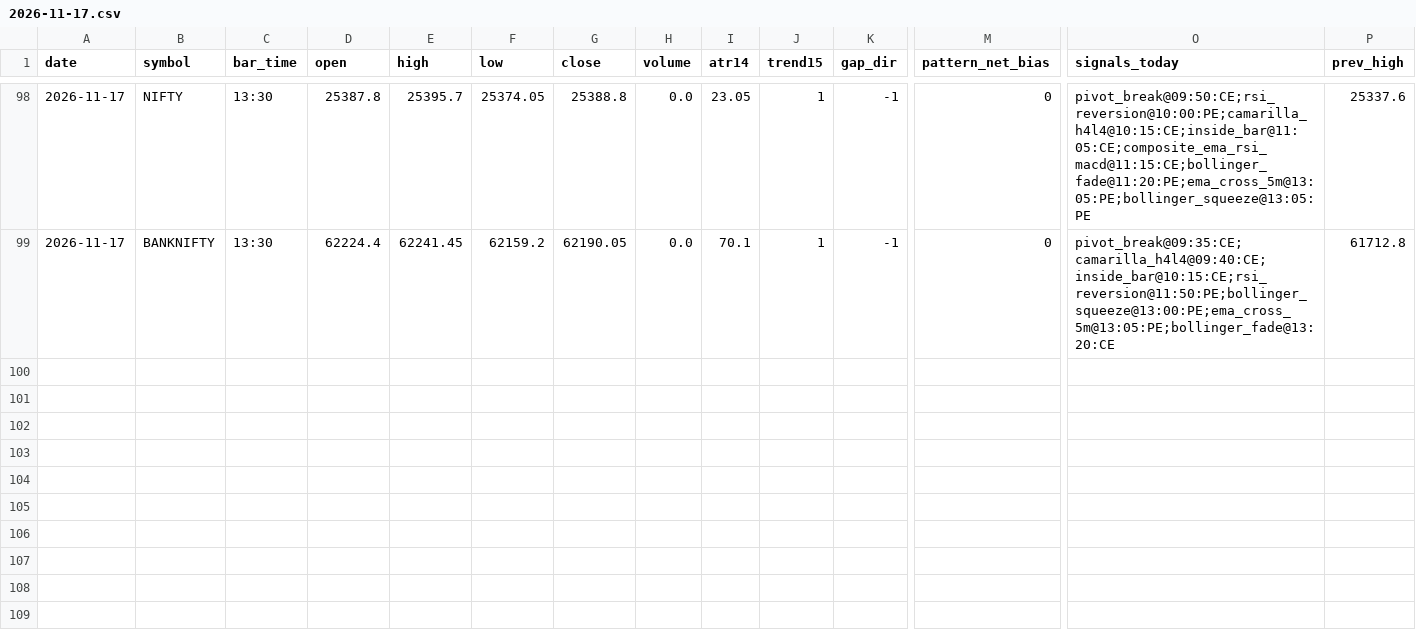
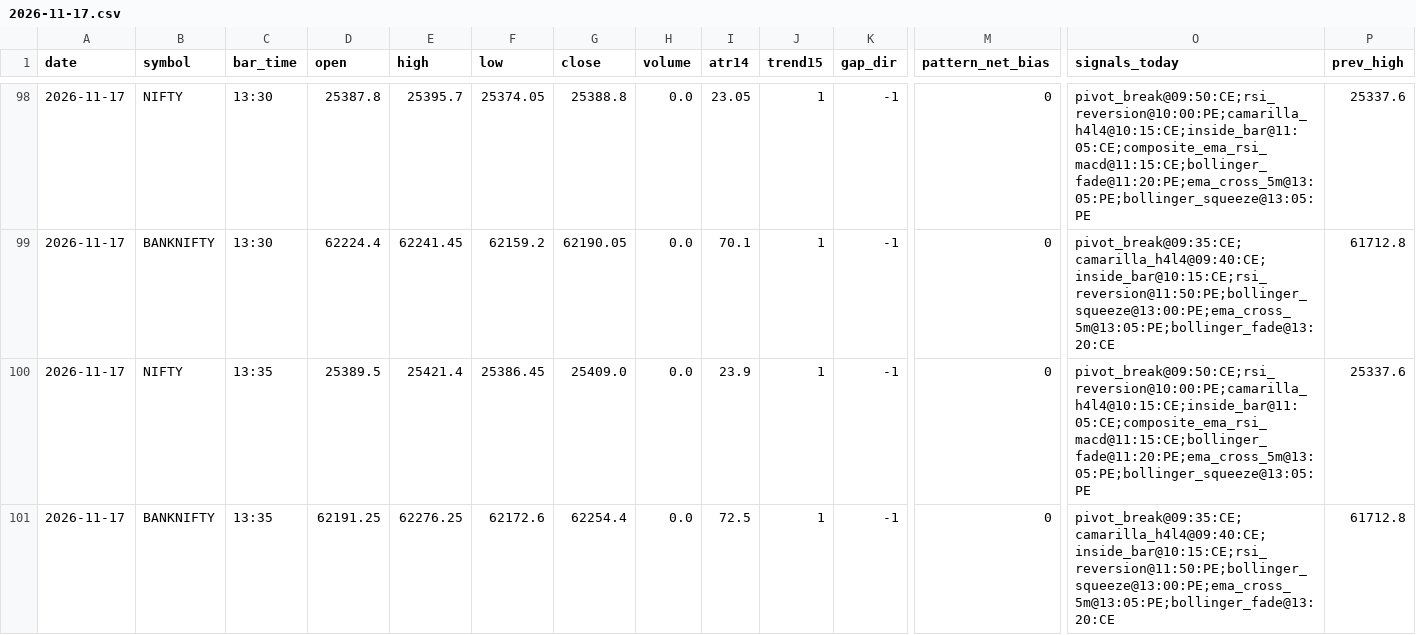
Before and after one commit to kothasanketh93-afk/options-alert-scanner, a CSV file: ledger/pattern_tape/2026-11-17.csv, drawn as a sheet; only a part is shown, gaps mark what is left out; rows hold the shown columns only; the diff names each change by its address in the sheet, - before the commit and + after, or states it on an @@ line.

```diff
--- a/ledger/pattern_tape/2026-11-17.csv
+++ b/ledger/pattern_tape/2026-11-17.csv
+row 100: 2026-11-17 | NIFTY | 13:35 | 25389.5 | 25421.4 | 25386.45 | 25409.0 | 0.0 | 23.9 | 1 | -1 | 0 | pivot_break@09:50:CE;rsi_reversion@10:00:PE;camarilla_h4l4@10:15:CE;inside_bar@11:05:CE;composite_ema_rsi_macd@11:15:CE;bollinger_fade@11:20:PE;ema_cross_5m@13:05:PE;bollinger_squeeze@13:05:PE | 25337.6
+row 101: 2026-11-17 | BANKNIFTY | 13:35 | 62191.25 | 62276.25 | 62172.6 | 62254.4 | 0.0 | 72.5 | 1 | -1 | 0 | pivot_break@09:35:CE;camarilla_h4l4@09:40:CE;inside_bar@10:15:CE;rsi_reversion@11:50:PE;bollinger_squeeze@13:00:PE;ema_cross_5m@13:05:PE;bollinger_fade@13:20:CE | 61712.8
```
Also changed, not shown: 2 other files.
